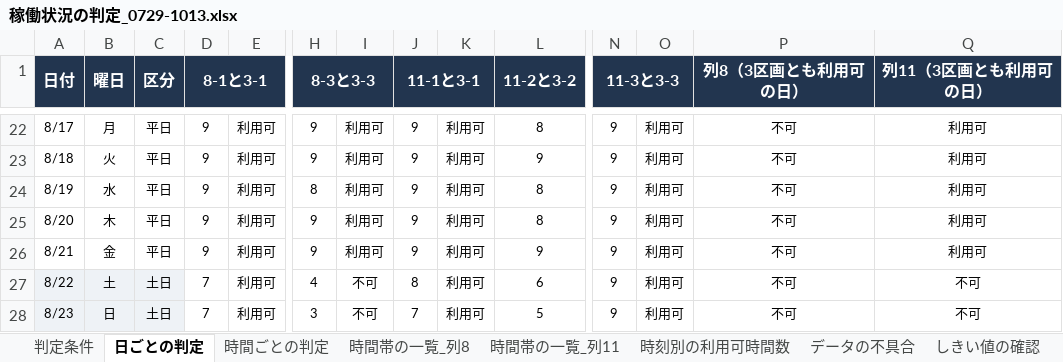
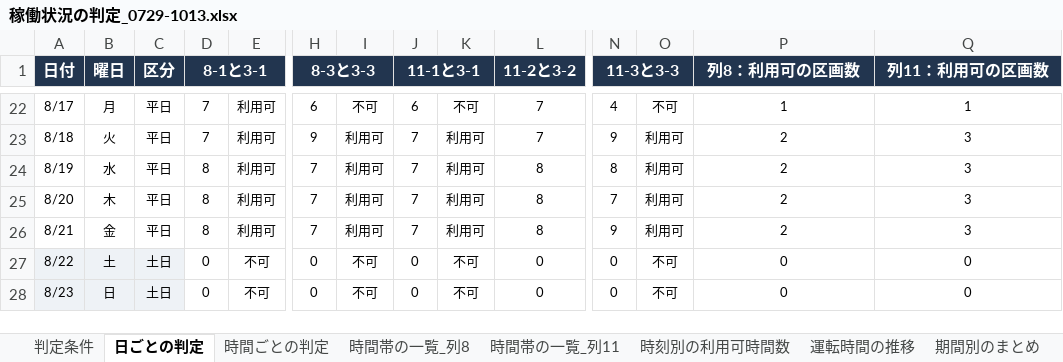
Before and after one commit to Fei-Panda/-7-, an Excel workbook: analysis/稼働状況の判定_0729-1013.xlsx, sheet 日ごとの判定, drawn as a sheet; only a part is shown, gaps mark what is left out; values as stored, in another font and other column widths than the file's, no borders; conditional formats not drawn; the diff covers the shown part only; the diff names each change by its address in the sheet, - before the commit and + after, or states it on an @@ line.

```diff
--- a/analysis/稼働状況の判定_0729-1013.xlsx (sheet 日ごとの判定)
+++ b/analysis/稼働状況の判定_0729-1013.xlsx (sheet 日ごとの判定)
+sheet tab: 運転時間の推移
+sheet tab: 期間別のまとめ
-P1: 列8（3区画とも利用可の日）
+P1: 列8：利用可の区画数
-Q1: 列11（3区画とも利用可の日）
+Q1: 列11：利用可の区画数
-D22:D23 (8-1と3-1): 9
+D22:D23 (8-1と3-1): 7
-H22 (8-3と3-3): 9
+H22 (8-3と3-3): 6
-I22: 利用可
+I22: 不可
-J22 (11-1と3-1): 9
+J22 (11-1と3-1): 6
-K22: 利用可
+K22: 不可
-L22 (11-2と3-2): 8
+L22 (11-2と3-2): 7
-N22 (11-3と3-3): 9
+N22 (11-3と3-3): 4
-O22: 利用可
+O22: 不可
-P22 (列8：利用可の区画数): 不可
+P22 (列8：利用可の区画数): 1
-Q22 (列11：利用可の区画数): 利用可
+Q22 (列11：利用可の区画数): 1
-J23:J26 (11-1と3-1): 9
+J23:J26 (11-1と3-1): 7
-L23 (11-2と3-2): 9
+L23 (11-2と3-2): 7
-P23:P26 (列8：利用可の区画数): 不可
+P23:P26 (列8：利用可の区画数): 2
-Q23:Q26 (列11：利用可の区画数): 利用可
+Q23:Q26 (列11：利用可の区画数): 3
-D24:D26 (8-1と3-1): 9
+D24:D26 (8-1と3-1): 8
-H24 (8-3と3-3): 8
+H24 (8-3と3-3): 7
-N24 (11-3と3-3): 9
+N24 (11-3と3-3): 8
-H25:H26 (8-3と3-3): 9
+H25:H26 (8-3と3-3): 7
-N25 (11-3と3-3): 9
+N25 (11-3と3-3): 7
-L26 (11-2と3-2): 9
+L26 (11-2と3-2): 8
-D27:D28 (8-1と3-1): 7
+D27:D28 (8-1と3-1): 0
-E27:E28: 利用可
+E27:E28: 不可
-H27 (8-3と3-3): 4
+H27 (8-3と3-3): 0
-J27 (11-1と3-1): 8
+J27 (11-1と3-1): 0
-K27:K28: 利用可
+K27:K28: 不可
-L27 (11-2と3-2): 6
+L27 (11-2と3-2): 0
-N27:N28 (11-3と3-3): 9
+N27:N28 (11-3と3-3): 0
-O27:O28: 利用可
+O27:O28: 不可
-P27:P28 (列8：利用可の区画数): 不可
+P27:P28 (列8：利用可の区画数): 0
-Q27:Q28 (列11：利用可の区画数): 不可
+Q27:Q28 (列11：利用可の区画数): 0
-H28 (8-3と3-3): 3
+H28 (8-3と3-3): 0
-J28 (11-1と3-1): 7
+J28 (11-1と3-1): 0
-L28 (11-2と3-2): 5
+L28 (11-2と3-2): 0
```
Also changed, not shown: 506 edited cells elsewhere in this sheet, sheet 時間ごとの判定, sheet 時間帯の一覧_列11, sheet 時間帯の一覧_列8, sheet 時刻別の利用可時間数, sheet 判定条件, sheet しきい値の確認, 1 more sheet, other sheet tabs, formulas that keep their value, charts or pictures, 1 other file.
